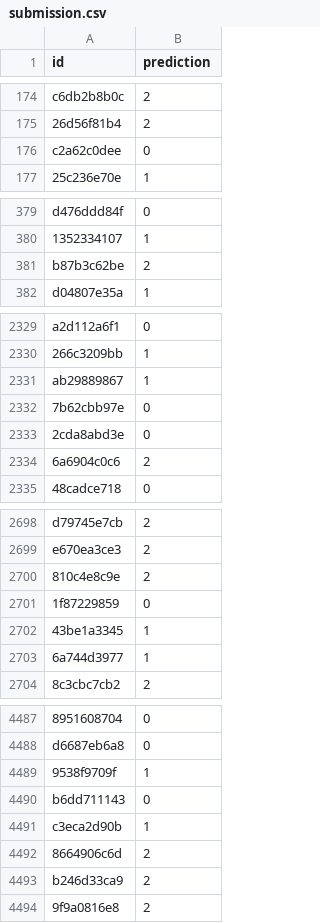
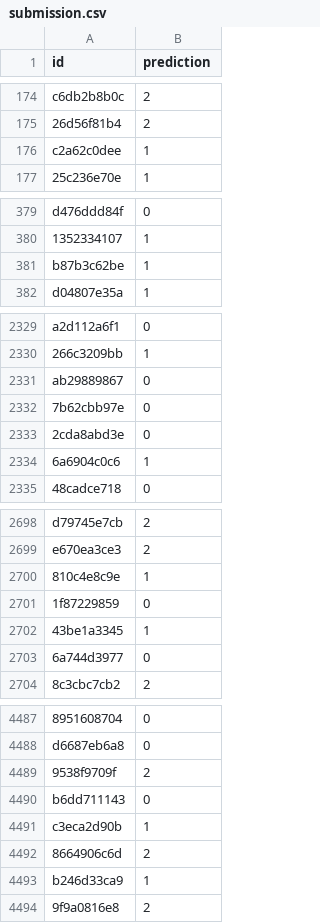
Before and after one commit to wulinshen/jhu-dnn-final-project, a CSV file: submission.csv, drawn as a sheet; only a part is shown, gaps mark what is left out; the diff covers the shown part only; the diff names each change by its address in the sheet, - before the commit and + after, or states it on an @@ line.

```diff
--- a/submission.csv
+++ b/submission.csv
-B176 (prediction): 0
+B176 (prediction): 1
-B381 (prediction): 2
+B381 (prediction): 1
-B2331 (prediction): 1
+B2331 (prediction): 0
-B2334 (prediction): 2
+B2334 (prediction): 1
-B2700 (prediction): 2
+B2700 (prediction): 1
-B2703 (prediction): 1
+B2703 (prediction): 0
-B4489 (prediction): 1
+B4489 (prediction): 2
-B4493 (prediction): 2
+B4493 (prediction): 1
```
Also changed, not shown: 76 edited cells elsewhere in this file.
